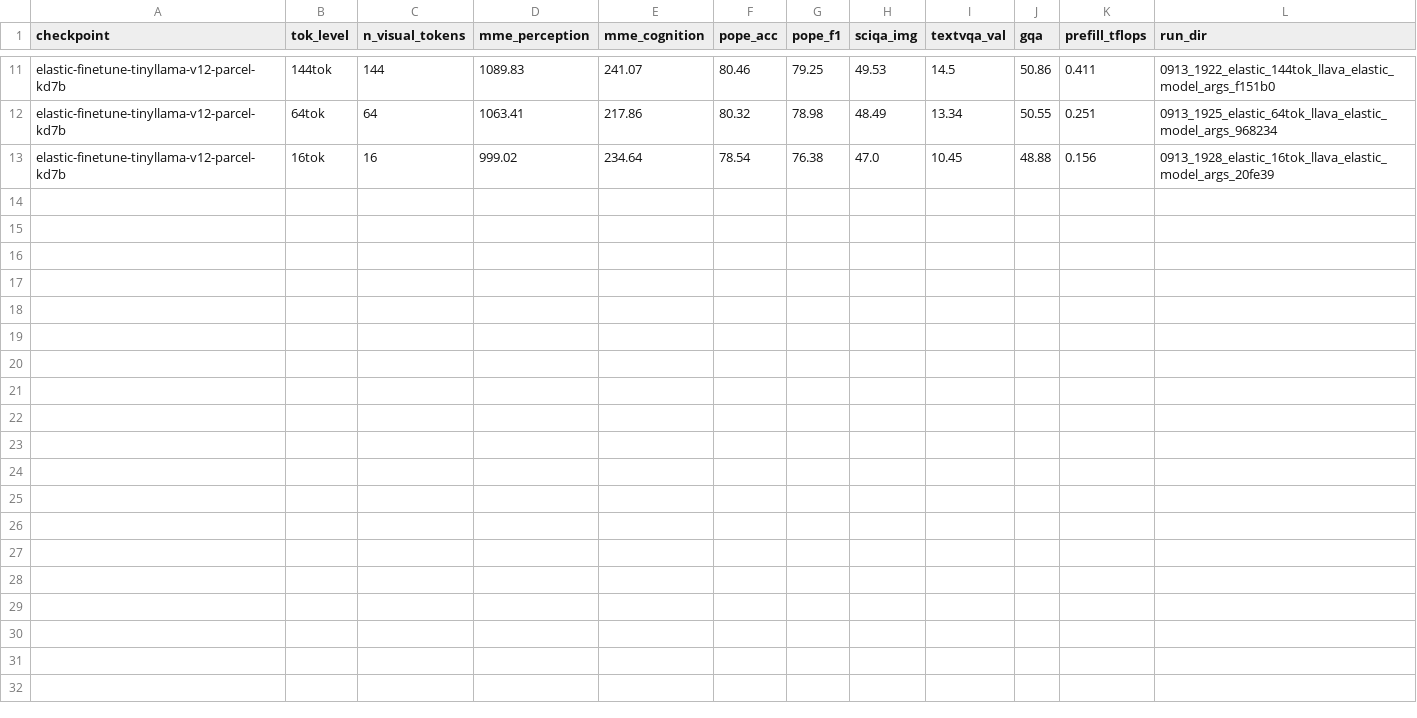
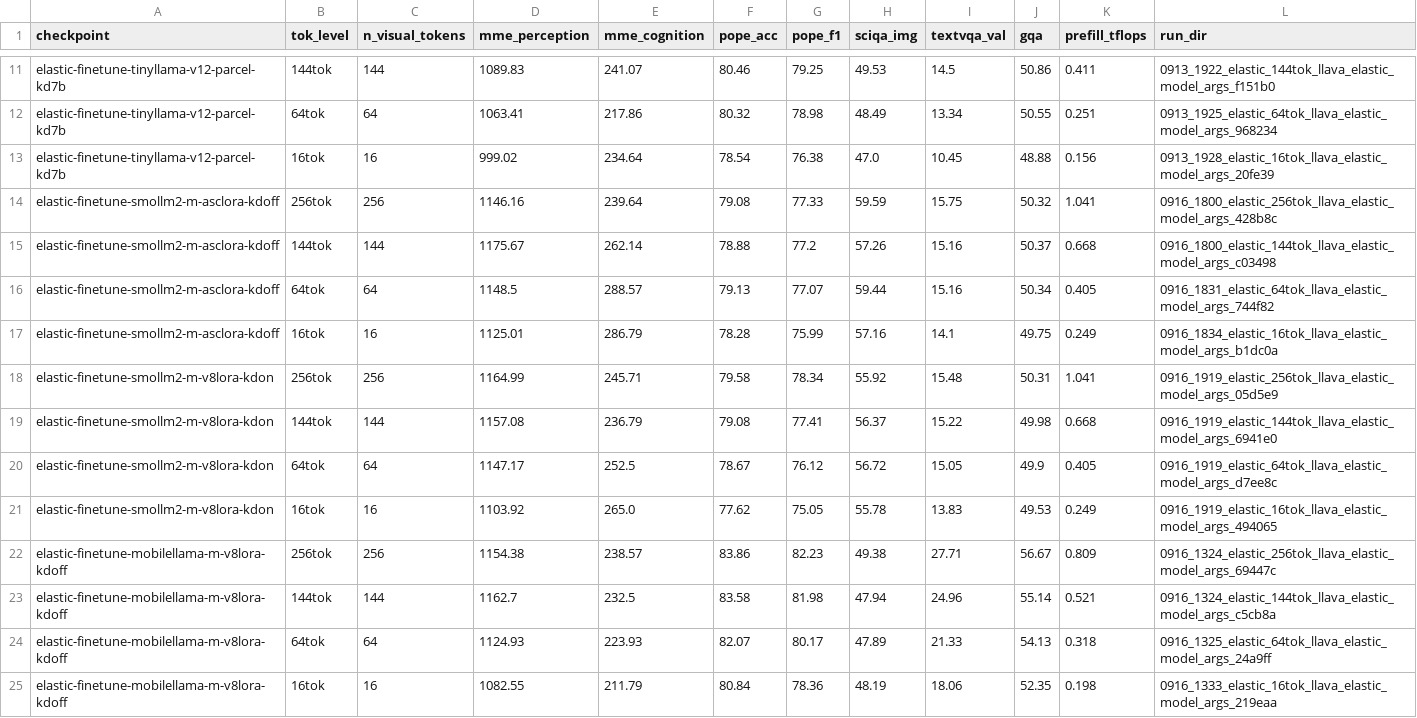
Before and after one commit to sudaksh14/FlexLLaVA, a CSV file: results/hipster_eval_summary.csv, drawn as a sheet; only a part is shown, gaps mark what is left out.

Commit message:
added smollm and Mobillama results

```diff
--- a/results/hipster_eval_summary.csv
+++ b/results/hipster_eval_summary.csv
@@ -13 +13,13 @@ elastic-finetune-tinyllama-v12-parcel-kd7b,64tok,64,1063.41,217.86,80.32,78.98,4
 elastic-finetune-tinyllama-v12-parcel-kd7b,16tok,16,999.02,234.64,78.54,76.38,47.0,10.45,48.88,0.156,0913_1928_elastic_16tok_llava_elastic_model_args_20fe39
+elastic-finetune-smollm2-m-asclora-kdoff,256tok,256,1146.16,239.64,79.08,77.33,59.59,15.75,50.32,1.041,0916_1800_elastic_256tok_llava_elastic_model_args_428b8c
+elastic-finetune-smollm2-m-asclora-kdoff,144tok,144,1175.67,262.14,78.88,77.2,57.26,15.16,50.37,0.668,0916_1800_elastic_144tok_llava_elastic_model_args_c03498
+elastic-finetune-smollm2-m-asclora-kdoff,64tok,64,1148.5,288.57,79.13,77.07,59.44,15.16,50.34,0.405,0916_1831_elastic_64tok_llava_elastic_model_args_744f82
+elastic-finetune-smollm2-m-asclora-kdoff,16tok,16,1125.01,286.79,78.28,75.99,57.16,14.1,49.75,0.249,0916_1834_elastic_16tok_llava_elastic_model_args_b1dc0a
+elastic-finetune-smollm2-m-v8lora-kdon,256tok,256,1164.99,245.71,79.58,78.34,55.92,15.48,50.31,1.041,0916_1919_elastic_256tok_llava_elastic_model_args_05d5e9
+elastic-finetune-smollm2-m-v8lora-kdon,144tok,144,1157.08,236.79,79.08,77.41,56.37,15.22,49.98,0.668,0916_1919_elastic_144tok_llava_elastic_model_args_6941e0
+elastic-finetune-smollm2-m-v8lora-kdon,64tok,64,1147.17,252.5,78.67,76.12,56.72,15.05,49.9,0.405,0916_1919_elastic_64tok_llava_elastic_model_args_d7ee8c
+elastic-finetune-smollm2-m-v8lora-kdon,16tok,16,1103.92,265.0,77.62,75.05,55.78,13.83,49.53,0.249,0916_1919_elastic_16tok_llava_elastic_model_args_494065
+elastic-finetune-mobilellama-m-v8lora-kdoff,256tok,256,1154.38,238.57,83.86,82.23,49.38,27.71,56.67,0.809,0916_1324_elastic_256tok_llava_elastic_model_args_69447c
+elastic-finetune-mobilellama-m-v8lora-kdoff,144tok,144,1162.7,232.5,83.58,81.98,47.94,24.96,55.14,0.521,0916_1324_elastic_144tok_llava_elastic_model_args_c5cb8a
+elastic-finetune-mobilellama-m-v8lora-kdoff,64tok,64,1124.93,223.93,82.07,80.17,47.89,21.33,54.13,0.318,0916_1325_elastic_64tok_llava_elastic_model_args_24a9ff
+elastic-finetune-mobilellama-m-v8lora-kdoff,16tok,16,1082.55,211.79,80.84,78.36,48.19,18.06,52.35,0.198,0916_1333_elastic_16tok_llava_elastic_model_args_219eaa
```
Also changed, not shown: 2 other files.
